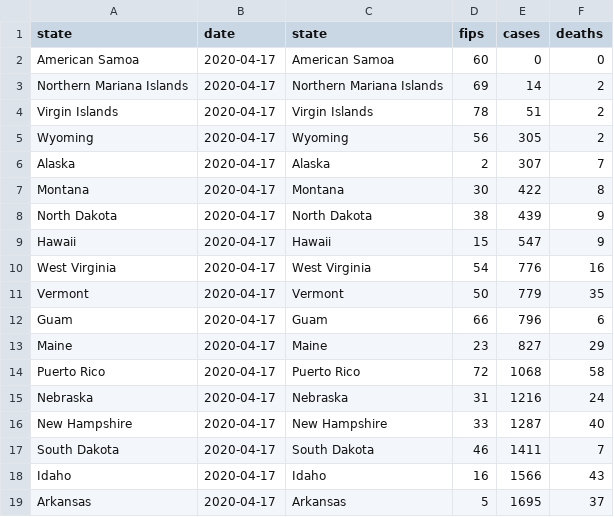
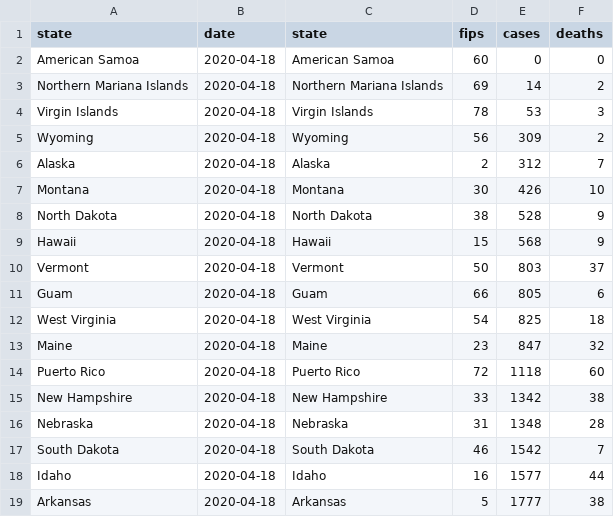
Before and after one commit to mebauer/covid-19-states, a CSV file: data/us-states-grouped-states.csv, drawn as a sheet; only a part is shown; the diff covers the shown part only.

```diff
--- a/data/us-states-grouped-states.csv
+++ b/data/us-states-grouped-states.csv
@@ -1,19 +1,19 @@
 state,date,state,fips,cases,deaths
-American Samoa,2020-04-17,American Samoa,60,0,0
-Northern Mariana Islands,2020-04-17,Northern Mariana Islands,69,14,2
-Virgin Islands,2020-04-17,Virgin Islands,78,51,2
-Wyoming,2020-04-17,Wyoming,56,305,2
-Alaska,2020-04-17,Alaska,2,307,7
-Montana,2020-04-17,Montana,30,422,8
-North Dakota,2020-04-17,North Dakota,38,439,9
-Hawaii,2020-04-17,Hawaii,15,547,9
-West Virginia,2020-04-17,West Virginia,54,776,16
-Vermont,2020-04-17,Vermont,50,779,35
-Guam,2020-04-17,Guam,66,796,6
-Maine,2020-04-17,Maine,23,827,29
-Puerto Rico,2020-04-17,Puerto Rico,72,1068,58
-Nebraska,2020-04-17,Nebraska,31,1216,24
-New Hampshire,2020-04-17,New Hampshire,33,1287,40
-South Dakota,2020-04-17,South Dakota,46,1411,7
-Idaho,2020-04-17,Idaho,16,1566,43
-Arkansas,2020-04-17,Arkansas,5,1695,37
+American Samoa,2020-04-18,American Samoa,60,0,0
+Northern Mariana Islands,2020-04-18,Northern Mariana Islands,69,14,2
+Virgin Islands,2020-04-18,Virgin Islands,78,53,3
+Wyoming,2020-04-18,Wyoming,56,309,2
+Alaska,2020-04-18,Alaska,2,312,7
+Montana,2020-04-18,Montana,30,426,10
+North Dakota,2020-04-18,North Dakota,38,528,9
+Hawaii,2020-04-18,Hawaii,15,568,9
+Vermont,2020-04-18,Vermont,50,803,37
+Guam,2020-04-18,Guam,66,805,6
+West Virginia,2020-04-18,West Virginia,54,825,18
+Maine,2020-04-18,Maine,23,847,32
+Puerto Rico,2020-04-18,Puerto Rico,72,1118,60
+New Hampshire,2020-04-18,New Hampshire,33,1342,38
+Nebraska,2020-04-18,Nebraska,31,1348,28
+South Dakota,2020-04-18,South Dakota,46,1542,7
+Idaho,2020-04-18,Idaho,16,1577,44
+Arkansas,2020-04-18,Arkansas,5,1777,38
```
Also changed, not shown: 2 added rows, 2 removed rows and 108 edited cells elsewhere in this file, data/us-states-grouped-day.csv, data/us-states-raw-data.csv, 29 other files.
